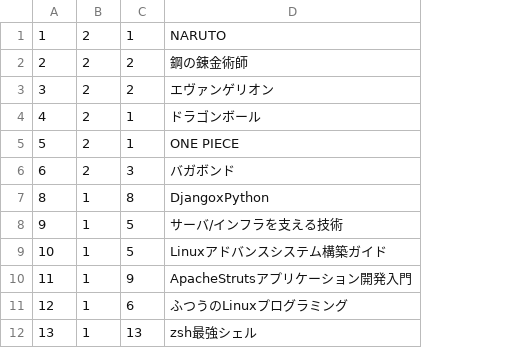
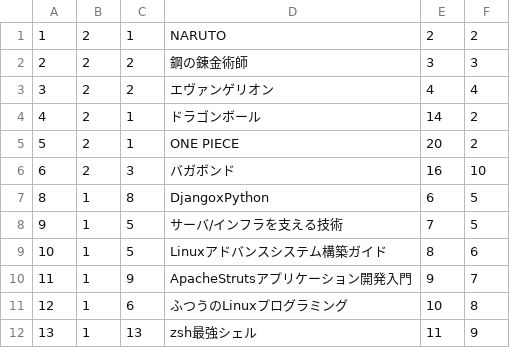
Before and after one commit to fujimisakari/media, a CSV file: data/book_book.csv, drawn as a sheet; only a part is shown; the diff names each change by its address in the sheet, - before the commit and + after, or states it on an @@ line.

```diff
--- a/data/book_book.csv
+++ b/data/book_book.csv
+column E, rows 1-12: 2 | 3 | 4 | 14 | 20 | 16 | 6 | 7 | 8 | 9 | 10 | 11
+column F, rows 1-12: 2 | 3 | 4 | 2 | 2 | 10 | 5 | 5 | 6 | 7 | 8 | 9
```
Also changed, not shown: 12 other files.
